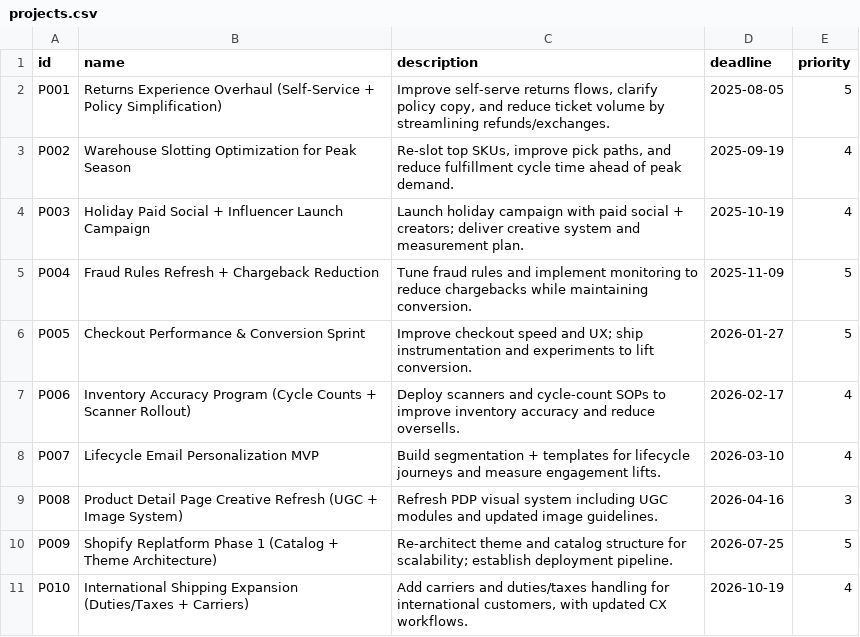
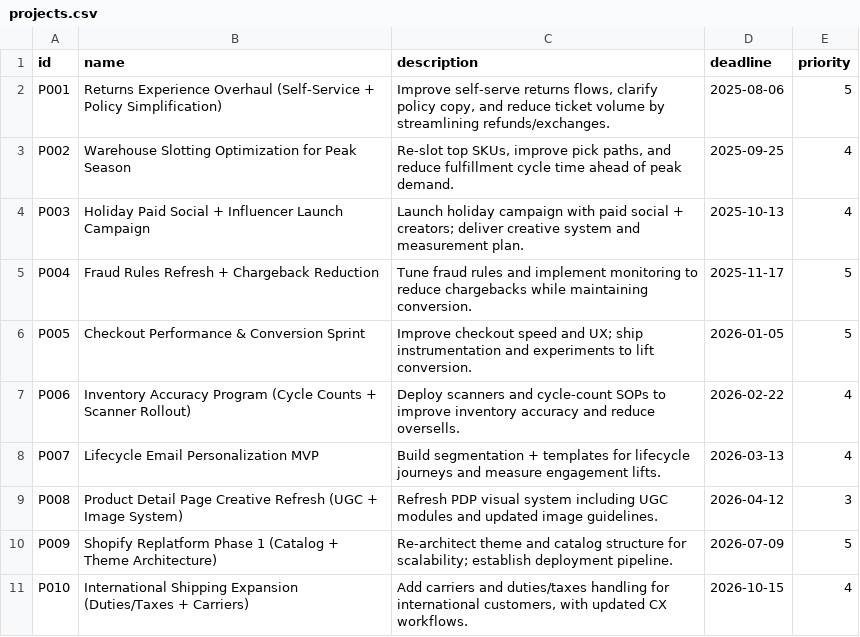
Before and after one commit to tiffani3ng/agentic-project-management, a CSV file: data/projects.csv, drawn as a sheet.

```diff
--- a/data/projects.csv
+++ b/data/projects.csv
@@ -1,11 +1,11 @@
 id,name,description,deadline,priority
-P001,Returns Experience Overhaul (Self-Service + Policy Simplification),"Improve self-serve returns flows, clarify policy copy, and reduce ticket volume by streamlining refunds/exchanges.",2025-08-05,5
-P002,Warehouse Slotting Optimization for Peak Season,"Re-slot top SKUs, improve pick paths, and reduce fulfillment cycle time ahead of peak demand.",2025-09-19,4
-P003,Holiday Paid Social + Influencer Launch Campaign,Launch holiday campaign with paid social + creators; deliver creative system and measurement plan.,2025-10-19,4
-P004,Fraud Rules Refresh + Chargeback Reduction,Tune fraud rules and implement monitoring to reduce chargebacks while maintaining conversion.,2025-11-09,5
-P005,Checkout Performance & Conversion Sprint,Improve checkout speed and UX; ship instrumentation and experiments to lift conversion.,2026-01-27,5
-P006,Inventory Accuracy Program (Cycle Counts + Scanner Rollout),Deploy scanners and cycle-count SOPs to improve inventory accuracy and reduce oversells.,2026-02-17,4
-P007,Lifecycle Email Personalization MVP,Build segmentation + templates for lifecycle journeys and measure engagement lifts.,2026-03-10,4
-P008,Product Detail Page Creative Refresh (UGC + Image System),Refresh PDP visual system including UGC modules and updated image guidelines.,2026-04-16,3
-P009,Shopify Replatform Phase 1 (Catalog + Theme Architecture),Re-architect theme and catalog structure for scalability; establish deployment pipeline.,2026-07-25,5
-P010,International Shipping Expansion (Duties/Taxes + Carriers),"Add carriers and duties/taxes handling for international customers, with updated CX workflows.",2026-10-19,4
+P001,Returns Experience Overhaul (Self-Service + Policy Simplification),"Improve self-serve returns flows, clarify policy copy, and reduce ticket volume by streamlining refunds/exchanges.",2025-08-06,5
+P002,Warehouse Slotting Optimization for Peak Season,"Re-slot top SKUs, improve pick paths, and reduce fulfillment cycle time ahead of peak demand.",2025-09-25,4
+P003,Holiday Paid Social + Influencer Launch Campaign,Launch holiday campaign with paid social + creators; deliver creative system and measurement plan.,2025-10-13,4
+P004,Fraud Rules Refresh + Chargeback Reduction,Tune fraud rules and implement monitoring to reduce chargebacks while maintaining conversion.,2025-11-17,5
+P005,Checkout Performance & Conversion Sprint,Improve checkout speed and UX; ship instrumentation and experiments to lift conversion.,2026-01-05,5
+P006,Inventory Accuracy Program (Cycle Counts + Scanner Rollout),Deploy scanners and cycle-count SOPs to improve inventory accuracy and reduce oversells.,2026-02-22,4
+P007,Lifecycle Email Personalization MVP,Build segmentation + templates for lifecycle journeys and measure engagement lifts.,2026-03-13,4
+P008,Product Detail Page Creative Refresh (UGC + Image System),Refresh PDP visual system including UGC modules and updated image guidelines.,2026-04-12,3
+P009,Shopify Replatform Phase 1 (Catalog + Theme Architecture),Re-architect theme and catalog structure for scalability; establish deployment pipeline.,2026-07-09,5
+P010,International Shipping Expansion (Duties/Taxes + Carriers),"Add carriers and duties/taxes handling for international customers, with updated CX workflows.",2026-10-15,4
```
Also changed, not shown: data/employees.csv, data/tasks.csv, 5 other files.
